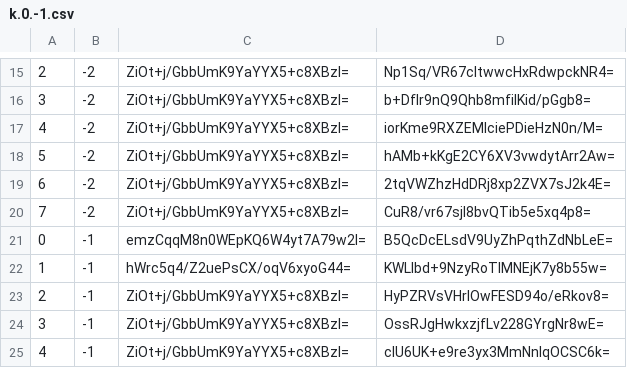
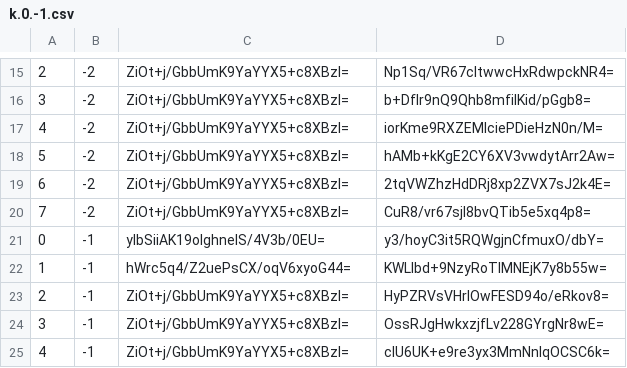
Before and after one commit to counterfitninja/chilled-nether, a CSV file: tiles/zoom.-1/metadata/k.0.-1.csv, drawn as a sheet; only a part is shown, gaps mark what is left out.

```diff
--- a/tiles/zoom.-1/metadata/k.0.-1.csv
+++ b/tiles/zoom.-1/metadata/k.0.-1.csv
@@ -20,3 +20,3 @@
 7,-2,ZiOt+j/GbbUmK9YaYYX5+c8XBzI=,CuR8/vr67sjI8bvQTib5e5xq4p8=
-0,-1,emzCqqM8n0WEpKQ6W4yt7A79w2I=,B5QcDcELsdV9UyZhPqthZdNbLeE=
+0,-1,yIbSiiAK19oIghnelS/4V3b/0EU=,y3/hoyC3it5RQWgjnCfmuxO/dbY=
 1,-1,hWrc5q4/Z2uePsCX/oqV6xyoG44=,KWLlbd+9NzyRoTlMNEjK7y8b55w=
```
Also changed, not shown: tiles/zoom.-1/metadata/k.-1.-1.csv, tiles/zoom.-1/metadata/k.-1.0.csv, 42 other files.
